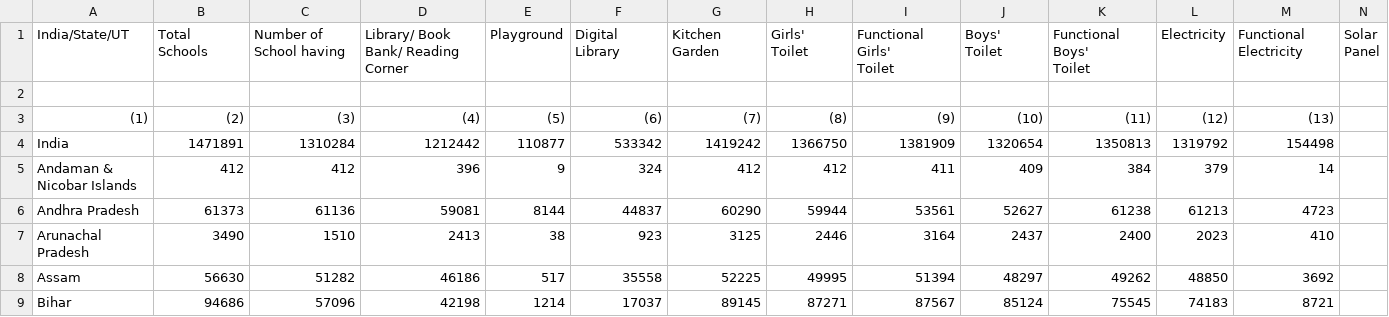
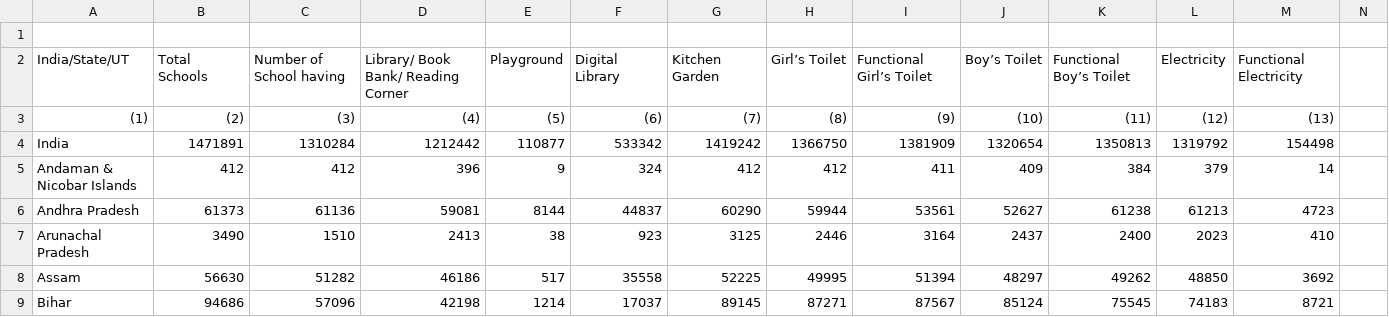
Before and after one commit to prasadk1628/EduGap-India, a CSV file: Dataset/Table 2.5 State wise highlights of the UDISE+ 2023-24 data Infrastructure - page 34.csv, drawn as a sheet; only a part is shown; removed rows and columns are numbered as before the commit, all else as after; ↵ is a line break in a cell; the diff names each change by its address in the sheet, - before the commit and + after, or states it on an @@ line.

```diff
--- a/Dataset/Table 2.5 State wise highlights of the UDISE+ 2023-24 data Infrastructure - page 34.csv
+++ b/Dataset/Table 2.5 State wise highlights of the UDISE+ 2023-24 data Infrastructure - page 34.csv
-row 1: India/State/UT | Total Schools | Number of School having | Library/ Book Bank/ Reading Corner | Playground | Digital ↵ Library | Kitchen ↵ Garden | Girls' ↵ Toilet | Functional ↵ Girls' ↵ Toilet | Boys' ↵ Toilet | Functional ↵ Boys' ↵ Toilet | Electricity | Functional ↵ Electricity | Solar ↵ Panel
+row 2: India/State/UT | Total Schools | Number of School having | Library/ Book Bank/ Reading Corner | Playground | Digital Library | Kitchen Garden | Girl’s Toilet | Functional Girl’s Toilet | Boy’s Toilet | Functional Boy’s Toilet | Electricity | Functional Electricity
```
Also changed, not shown: Dataset/Table 2.5 (continued) State wise highlights of the UDISE+ 2023-24 data Infrastructure - page 35.csv, education_analysis_ready.csv, 2 other files.
